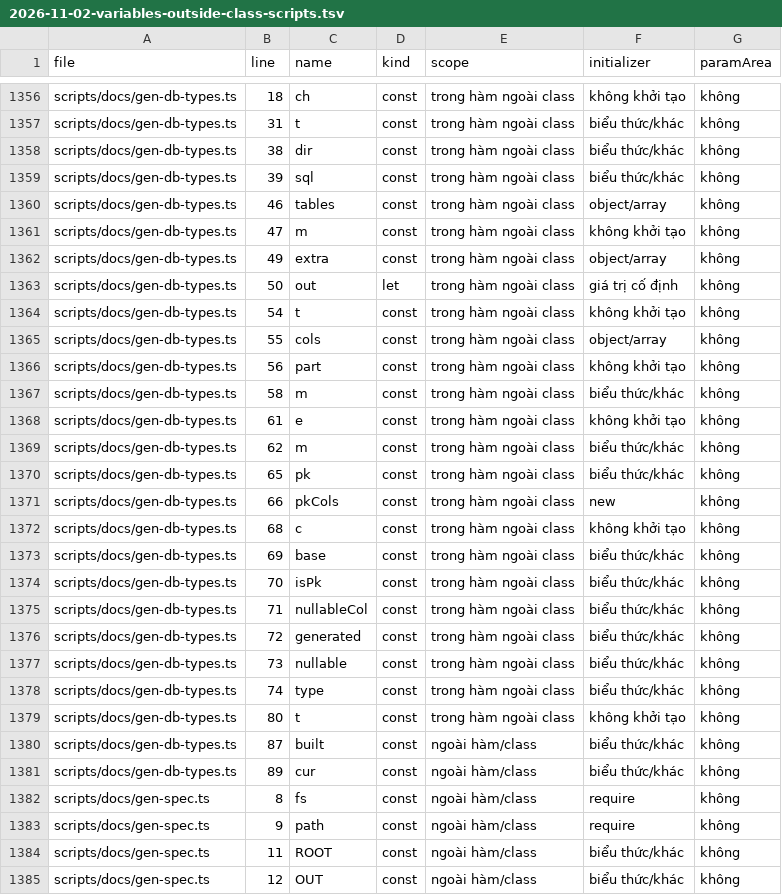
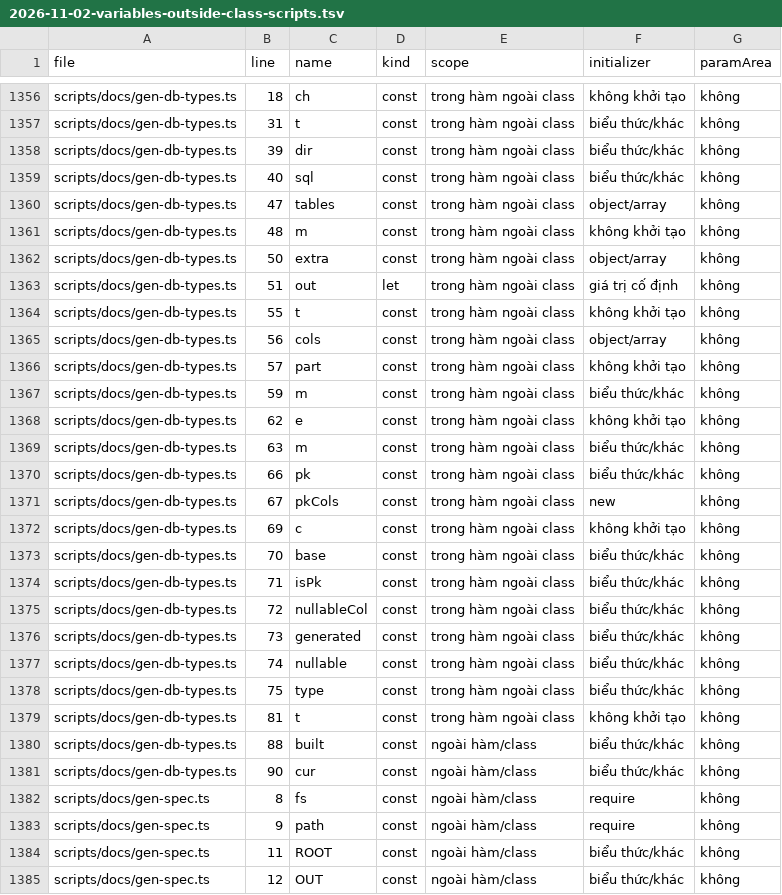
Before and after one commit to gftsaimedia-cpu/Vladilena-Milize, a TSV file: docs/audits/2026-11-02-variables-outside-class-scripts.tsv, drawn as a sheet; only a part is shown, gaps mark what is left out; the diff covers the shown part only.

```diff
--- a/docs/audits/2026-11-02-variables-outside-class-scripts.tsv
+++ b/docs/audits/2026-11-02-variables-outside-class-scripts.tsv
@@ -1357,26 +1357,26 @@ scripts/docs/gen-db-types.ts	18	ch	const	trong hàm ngoài class	không khởi t
 scripts/docs/gen-db-types.ts	31	t	const	trong hàm ngoài class	biểu thức/khác	không
-scripts/docs/gen-db-types.ts	38	dir	const	trong hàm ngoài class	biểu thức/khác	không
-scripts/docs/gen-db-types.ts	39	sql	const	trong hàm ngoài class	biểu thức/khác	không
-scripts/docs/gen-db-types.ts	46	tables	const	trong hàm ngoài class	object/array	không
-scripts/docs/gen-db-types.ts	47	m	const	trong hàm ngoài class	không khởi tạo	không
-scripts/docs/gen-db-types.ts	49	extra	const	trong hàm ngoài class	object/array	không
-scripts/docs/gen-db-types.ts	50	out	let	trong hàm ngoài class	giá trị cố định	không
-scripts/docs/gen-db-types.ts	54	t	const	trong hàm ngoài class	không khởi tạo	không
-scripts/docs/gen-db-types.ts	55	cols	const	trong hàm ngoài class	object/array	không
-scripts/docs/gen-db-types.ts	56	part	const	trong hàm ngoài class	không khởi tạo	không
-scripts/docs/gen-db-types.ts	58	m	const	trong hàm ngoài class	biểu thức/khác	không
-scripts/docs/gen-db-types.ts	61	e	const	trong hàm ngoài class	không khởi tạo	không
-scripts/docs/gen-db-types.ts	62	m	const	trong hàm ngoài class	biểu thức/khác	không
-scripts/docs/gen-db-types.ts	65	pk	const	trong hàm ngoài class	biểu thức/khác	không
-scripts/docs/gen-db-types.ts	66	pkCols	const	trong hàm ngoài class	new	không
-scripts/docs/gen-db-types.ts	68	c	const	trong hàm ngoài class	không khởi tạo	không
-scripts/docs/gen-db-types.ts	69	base	const	trong hàm ngoài class	biểu thức/khác	không
-scripts/docs/gen-db-types.ts	70	isPk	const	trong hàm ngoài class	biểu thức/khác	không
-scripts/docs/gen-db-types.ts	71	nullableCol	const	trong hàm ngoài class	biểu thức/khác	không
-scripts/docs/gen-db-types.ts	72	generated	const	trong hàm ngoài class	biểu thức/khác	không
-scripts/docs/gen-db-types.ts	73	nullable	const	trong hàm ngoài class	biểu thức/khác	không
-scripts/docs/gen-db-types.ts	74	type	const	trong hàm ngoài class	biểu thức/khác	không
-scripts/docs/gen-db-types.ts	80	t	const	trong hàm ngoài class	không khởi tạo	không
-scripts/docs/gen-db-types.ts	87	built	const	ngoài hàm/class	biểu thức/khác	không
-scripts/docs/gen-db-types.ts	89	cur	const	ngoài hàm/class	biểu thức/khác	không
+scripts/docs/gen-db-types.ts	39	dir	const	trong hàm ngoài class	biểu thức/khác	không
+scripts/docs/gen-db-types.ts	40	sql	const	trong hàm ngoài class	biểu thức/khác	không
+scripts/docs/gen-db-types.ts	47	tables	const	trong hàm ngoài class	object/array	không
+scripts/docs/gen-db-types.ts	48	m	const	trong hàm ngoài class	không khởi tạo	không
+scripts/docs/gen-db-types.ts	50	extra	const	trong hàm ngoài class	object/array	không
+scripts/docs/gen-db-types.ts	51	out	let	trong hàm ngoài class	giá trị cố định	không
+scripts/docs/gen-db-types.ts	55	t	const	trong hàm ngoài class	không khởi tạo	không
+scripts/docs/gen-db-types.ts	56	cols	const	trong hàm ngoài class	object/array	không
+scripts/docs/gen-db-types.ts	57	part	const	trong hàm ngoài class	không khởi tạo	không
+scripts/docs/gen-db-types.ts	59	m	const	trong hàm ngoài class	biểu thức/khác	không
+scripts/docs/gen-db-types.ts	62	e	const	trong hàm ngoài class	không khởi tạo	không
+scripts/docs/gen-db-types.ts	63	m	const	trong hàm ngoài class	biểu thức/khác	không
+scripts/docs/gen-db-types.ts	66	pk	const	trong hàm ngoài class	biểu thức/khác	không
+scripts/docs/gen-db-types.ts	67	pkCols	const	trong hàm ngoài class	new	không
+scripts/docs/gen-db-types.ts	69	c	const	trong hàm ngoài class	không khởi tạo	không
+scripts/docs/gen-db-types.ts	70	base	const	trong hàm ngoài class	biểu thức/khác	không
+scripts/docs/gen-db-types.ts	71	isPk	const	trong hàm ngoài class	biểu thức/khác	không
+scripts/docs/gen-db-types.ts	72	nullableCol	const	trong hàm ngoài class	biểu thức/khác	không
+scripts/docs/gen-db-types.ts	73	generated	const	trong hàm ngoài class	biểu thức/khác	không
+scripts/docs/gen-db-types.ts	74	nullable	const	trong hàm ngoài class	biểu thức/khác	không
+scripts/docs/gen-db-types.ts	75	type	const	trong hàm ngoài class	biểu thức/khác	không
+scripts/docs/gen-db-types.ts	81	t	const	trong hàm ngoài class	không khởi tạo	không
+scripts/docs/gen-db-types.ts	88	built	const	ngoài hàm/class	biểu thức/khác	không
+scripts/docs/gen-db-types.ts	90	cur	const	ngoài hàm/class	biểu thức/khác	không
 scripts/docs/gen-spec.ts	8	fs	const	ngoài hàm/class	require	không
```
Also changed, not shown: 28 edited cells elsewhere in this file, docs/audits/2026-11-02-variables-outside-class.tsv, 15 other files.
